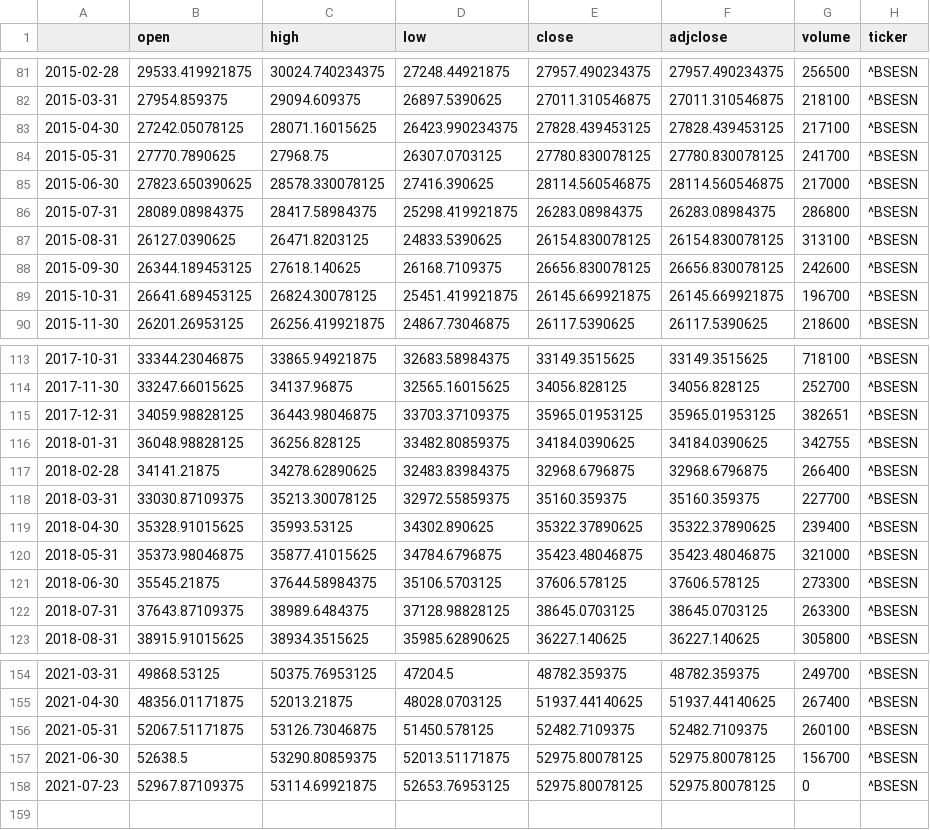
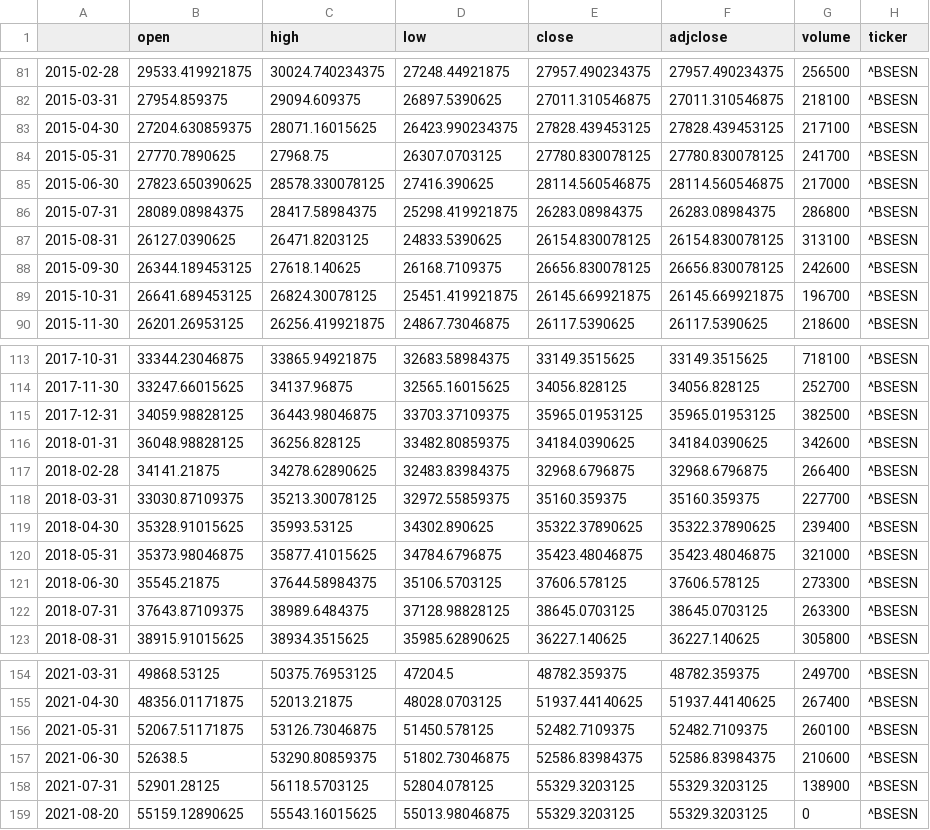
Before and after one commit to shashank524/Consultex, a CSV file: BSE.csv, drawn as a sheet; only a part is shown, gaps mark what is left out.

```diff
--- a/BSE.csv
+++ b/BSE.csv
@@ -82,3 +82,3 @@
 2015-03-31,27954.859375,29094.609375,26897.5390625,27011.310546875,27011.310546875,218100,^BSESN
-2015-04-30,27242.05078125,28071.16015625,26423.990234375,27828.439453125,27828.439453125,217100,^BSESN
+2015-04-30,27204.630859375,28071.16015625,26423.990234375,27828.439453125,27828.439453125,217100,^BSESN
 2015-05-31,27770.7890625,27968.75,26307.0703125,27780.830078125,27780.830078125,241700,^BSESN
@@ -114,4 +114,4 @@
 2017-11-30,33247.66015625,34137.96875,32565.16015625,34056.828125,34056.828125,252700,^BSESN
-2017-12-31,34059.98828125,36443.98046875,33703.37109375,35965.01953125,35965.01953125,382651,^BSESN
-2018-01-31,36048.98828125,36256.828125,33482.80859375,34184.0390625,34184.0390625,342755,^BSESN
+2017-12-31,34059.98828125,36443.98046875,33703.37109375,35965.01953125,35965.01953125,382500,^BSESN
+2018-01-31,36048.98828125,36256.828125,33482.80859375,34184.0390625,34184.0390625,342600,^BSESN
 2018-02-28,34141.21875,34278.62890625,32483.83984375,32968.6796875,32968.6796875,266400,^BSESN
@@ -156,3 +156,4 @@
 2021-05-31,52067.51171875,53126.73046875,51450.578125,52482.7109375,52482.7109375,260100,^BSESN
-2021-06-30,52638.5,53290.80859375,52013.51171875,52975.80078125,52975.80078125,156700,^BSESN
-2021-07-23,52967.87109375,53114.69921875,52653.76953125,52975.80078125,52975.80078125,0,^BSESN
+2021-06-30,52638.5,53290.80859375,51802.73046875,52586.83984375,52586.83984375,210600,^BSESN
+2021-07-31,52901.28125,56118.5703125,52804.078125,55329.3203125,55329.3203125,138900,^BSESN
+2021-08-20,55159.12890625,55543.16015625,55013.98046875,55329.3203125,55329.3203125,0,^BSESN
```
Also changed, not shown: NSE.csv, ^NSEI.csv, 6 other files.
